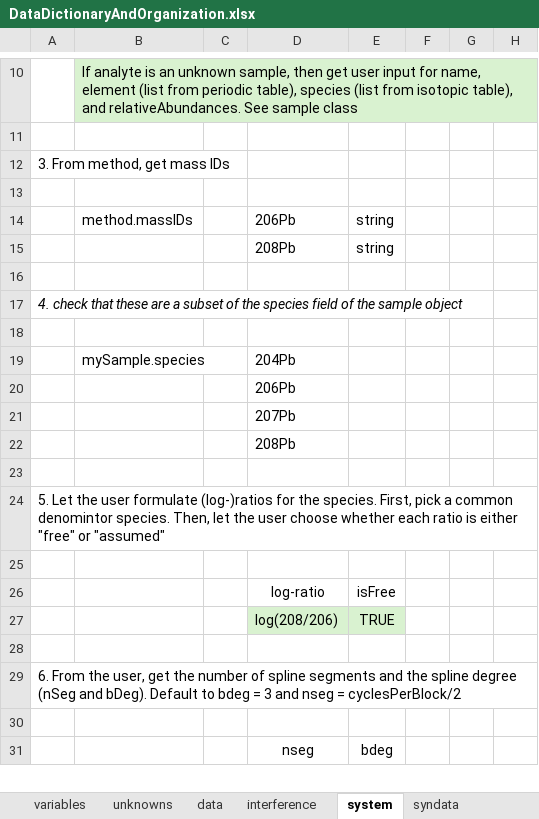
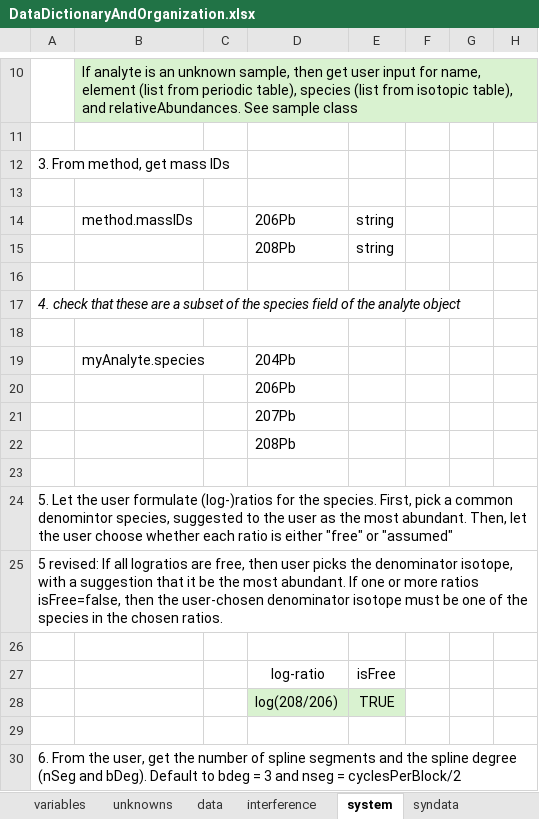
Before and after one commit to sbordyak/MCTripoli-matlab, an Excel workbook: GroundUpMCMC/GroundUpMCMC_Iteration8/DataDictionaryAndOrganization.xlsx, sheet system, drawn as a sheet; only a part is shown, gaps mark what is left out; the shorter side is filled out with more unchanged rows; values as stored, in another font and other column widths than the file's, no borders; the diff names each change by its address in the sheet, - before the commit and + after, or states it on an @@ line.

```diff
--- a/GroundUpMCMC/GroundUpMCMC_Iteration8/DataDictionaryAndOrganization.xlsx (sheet system)
+++ b/GroundUpMCMC/GroundUpMCMC_Iteration8/DataDictionaryAndOrganization.xlsx (sheet system)
-A17: …of the sample object
+A17: …of the analyte object
-B19: mySample.species
+B19: myAnalyte.species
-A24: …common denomintor species. Then, let…
+A24: …common denomintor species, suggested to the user as the most abundant. Then, let…
+row 25: 5 revised: If all logratios are free, then user picks the denominator isotope, with a suggestion that it be the most abundant. If one or more ratios isFree=false, then the user-chosen denominator isotope must be one of the species in the chosen ratios.
```
Also changed, not shown: 1 other file.
